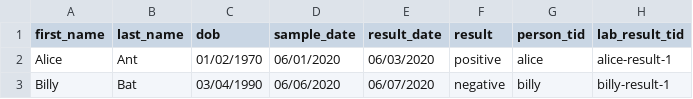
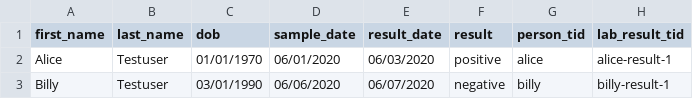
Before and after one commit to RatioPBC/epi-viewpoint, a CSV file: sample_data/lab_results.csv, drawn as a sheet.

Commit message:
update sample data to be PHI valid
Signed-off-by: Harold Tafur <harold@geometer.io>

```diff
--- a/sample_data/lab_results.csv
+++ b/sample_data/lab_results.csv
@@ -1,3 +1,3 @@
 first_name , last_name , dob        , sample_date , result_date , result   , person_tid , lab_result_tid
-Alice      , Ant       , 01/02/1970 , 06/01/2020  , 06/03/2020  , positive , alice      , alice-result-1
-Billy      , Bat       , 03/04/1990 , 06/06/2020  , 06/07/2020  , negative , billy      , billy-result-1
+Alice      , Testuser  , 01/01/1970 , 06/01/2020  , 06/03/2020  , positive , alice      , alice-result-1
+Billy      , Testuser  , 03/01/1990 , 06/06/2020  , 06/07/2020  , negative , billy      , billy-result-1
```
